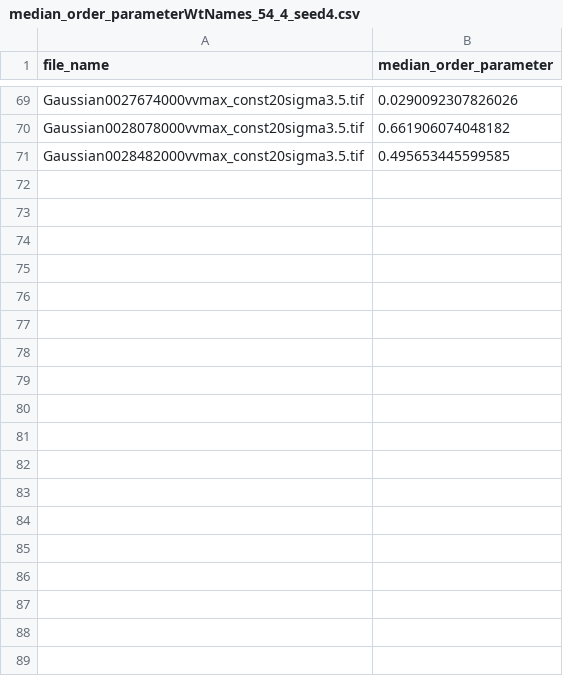
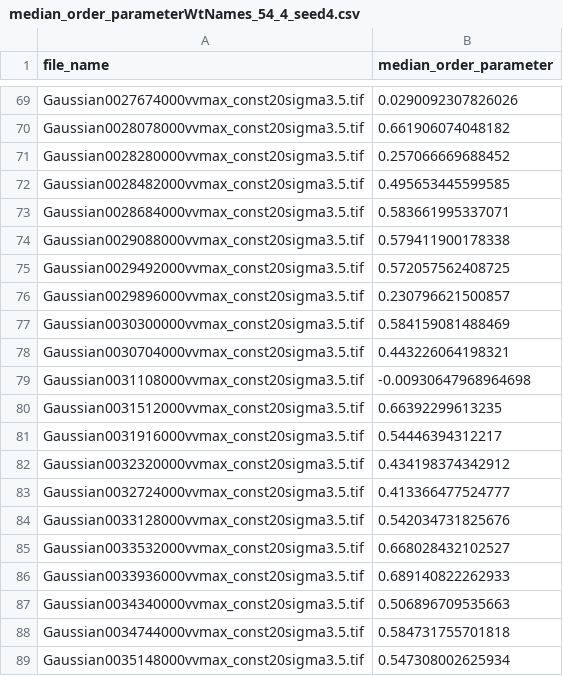
Before and after one commit to Billie1717/CollagenMemory, a CSV file: Figures/FigAlignment/Data/Remodel_Xstretch100/median_order_parameterWtNames_54_4_seed4.csv, drawn as a sheet; only a part is shown, gaps mark what is left out; the diff covers the shown part only; the diff names each change by its address in the sheet, - before the commit and + after, or states it on an @@ line.

```diff
--- a/Figures/FigAlignment/Data/Remodel_Xstretch100/median_order_parameterWtNames_54_4_seed4.csv
+++ b/Figures/FigAlignment/Data/Remodel_Xstretch100/median_order_parameterWtNames_54_4_seed4.csv
+row 71: Gaussian0028280000vvmax_const20sigma3.5.tif | 0.257066669688452
+row 73: Gaussian0028684000vvmax_const20sigma3.5.tif | 0.583661995337071
+row 74: Gaussian0029088000vvmax_const20sigma3.5.tif | 0.579411900178338
+row 75: Gaussian0029492000vvmax_const20sigma3.5.tif | 0.572057562408725
+row 76: Gaussian0029896000vvmax_const20sigma3.5.tif | 0.230796621500857
+row 77: Gaussian0030300000vvmax_const20sigma3.5.tif | 0.584159081488469
+row 78: Gaussian0030704000vvmax_const20sigma3.5.tif | 0.443226064198321
+row 79: Gaussian0031108000vvmax_const20sigma3.5.tif | -0.00930647968964698
+row 80: Gaussian0031512000vvmax_const20sigma3.5.tif | 0.66392299613235
+row 81: Gaussian0031916000vvmax_const20sigma3.5.tif | 0.54446394312217
+row 82: Gaussian0032320000vvmax_const20sigma3.5.tif | 0.434198374342912
+row 83: Gaussian0032724000vvmax_const20sigma3.5.tif | 0.413366477524777
+row 84: Gaussian0033128000vvmax_const20sigma3.5.tif | 0.542034731825676
+row 85: Gaussian0033532000vvmax_const20sigma3.5.tif | 0.668028432102527
+row 86: Gaussian0033936000vvmax_const20sigma3.5.tif | 0.689140822262933
+row 87: Gaussian0034340000vvmax_const20sigma3.5.tif | 0.506896709535663
+row 88: Gaussian0034744000vvmax_const20sigma3.5.tif | 0.584731755701818
+row 89: Gaussian0035148000vvmax_const20sigma3.5.tif | 0.547308002625934
```
Also changed, not shown: 26 added rows elsewhere in this file, Figures/FigAlignment/Data/Remodel_Xstretch100/median_order_parameterWtNames_54_4_seed1.csv, Figures/FigAlignment/Data/Remodel_Xstretch100/median_order_parameterWtNames_54_4_seed2.csv, 55 other files.
